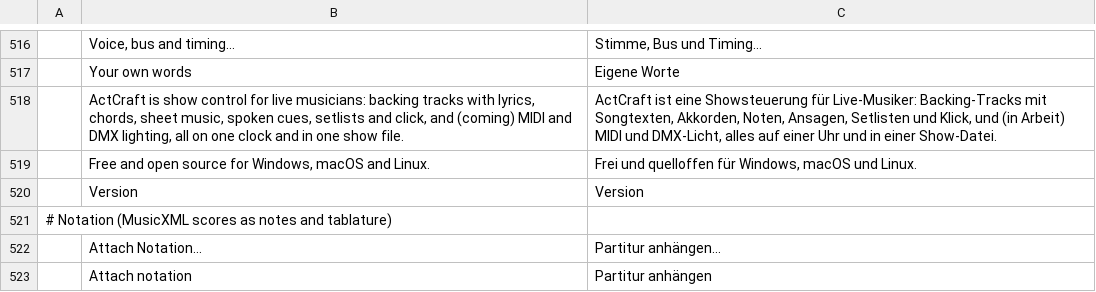
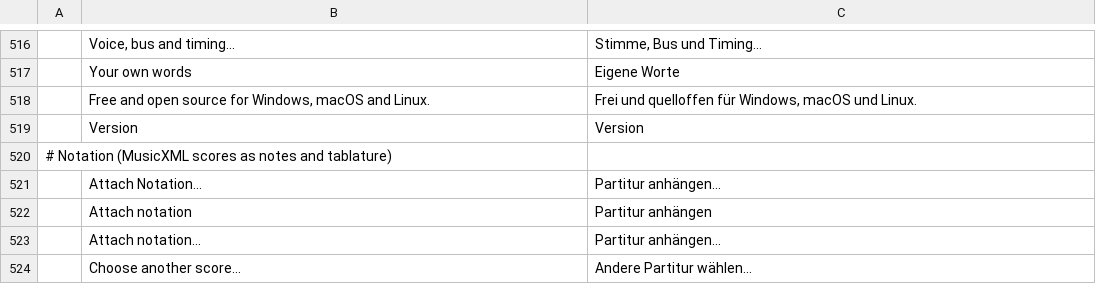
Before and after one commit to actcraftlive/ActCraft, a TSV file: crates/actcraft-ui/i18n/de.tsv, drawn as a sheet; only a part is shown, gaps mark what is left out; the shorter side is filled out with more unchanged rows; the diff covers the shown part only.

Commit message:
Check for a newer release from Help > About, only when asked (#99)
Help > About ActCraft gets "Check for Updates". Only that button asks
GitHub (actcraftlive/ActCraft) for a newer release; nothing is sent at
start or at any other time. The dialog says what came of it: checking,
the newest version, or why the check failed. When a newer release is
found, the shared update prompt offers it (About makes room for it):
Later closes it, Download opens the release page, and only an explicit
Update and Restart downloads and installs it, for the installation
types that can update themselves.

It uses the suite's shared craft-update (rule 16) with ActCraft
described for it (its repository, name and an io.github.actcraftlive
bundle id); the update dialog's words come from the window's language
files. dunce, which craft-update needs, is taken under Apache-2.0 (its
expression offers CC0-1.0 OR MIT-0 OR Apache-2.0). The About text no
longer calls MIDI and DMX lighting "coming".

```diff
--- a/crates/actcraft-ui/i18n/de.tsv
+++ b/crates/actcraft-ui/i18n/de.tsv
@@ -517,3 +517,2 @@
 	Your own words	Eigene Worte
-	ActCraft is show control for live musicians: backing tracks with lyrics, chords, sheet music, spoken cues, setlists and click, and (coming) MIDI and DMX lighting, all on one clock and in one show file.	ActCraft ist eine Showsteuerung für Live-Musiker: Backing-Tracks mit Songtexten, Akkorden, Noten, Ansagen, Setlisten und Klick, und (in Arbeit) MIDI und DMX-Licht, alles auf einer Uhr und in einer Show-Datei.
 	Free and open source for Windows, macOS and Linux.	Frei und quelloffen für Windows, macOS und Linux.
```
Also changed, not shown: 36 added rows elsewhere in this file, 9 other files.
